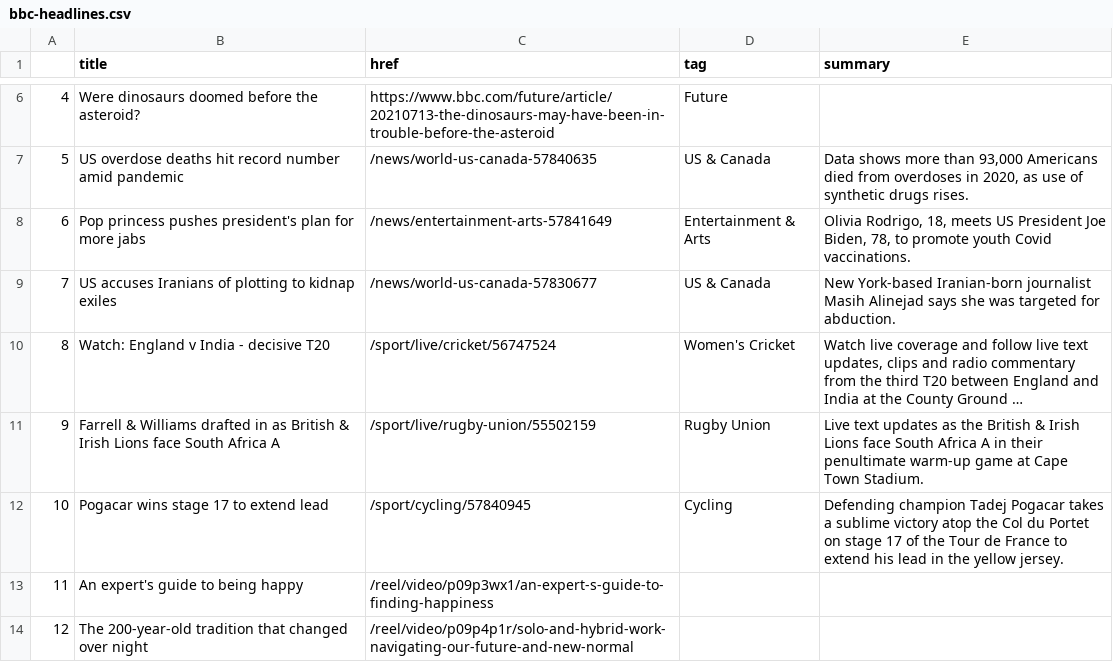
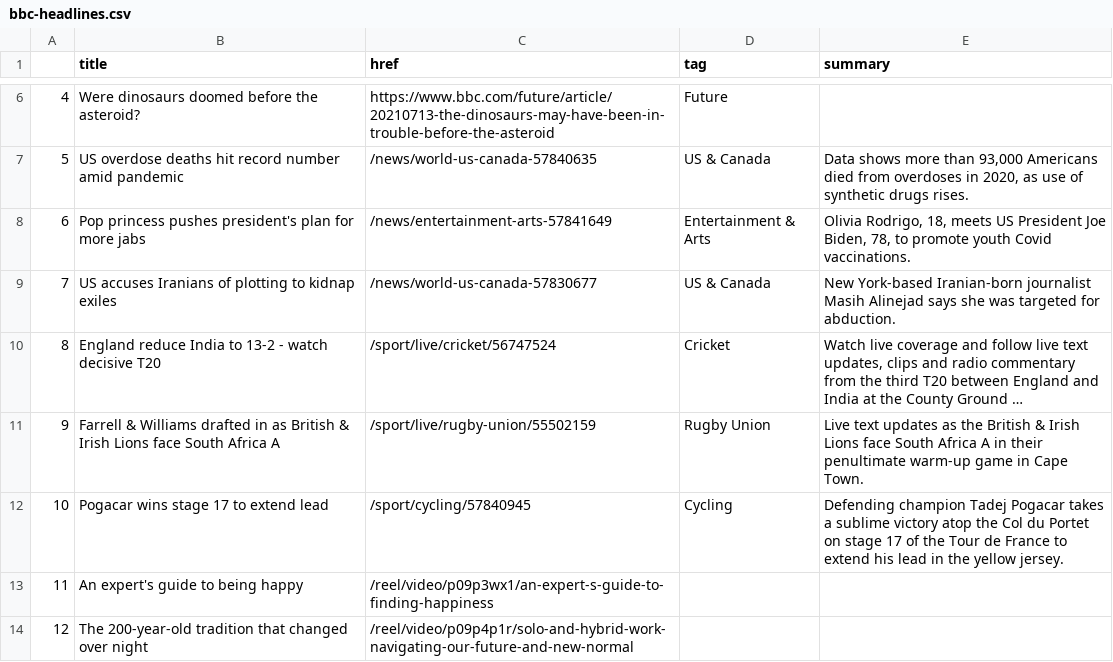
Before and after one commit to ichinichichi/automatic-scraper, a CSV file: bbc-headlines.csv, drawn as a sheet; only a part is shown, gaps mark what is left out; long unchanged cells end in …; the diff names each change by its address in the sheet, - before the commit and + after, or states it on an @@ line.

```diff
--- a/bbc-headlines.csv
+++ b/bbc-headlines.csv
-B10 (title): Watch: England v India - decisive T20
+B10 (title): England reduce India to 13-2 - watch decisive T20
-D10 (tag): Women's Cricket
+D10 (tag): Cricket
-E11 (summary): …warm-up game at Cape Town Stadium.
+E11 (summary): …warm-up game in Cape Town.
```
